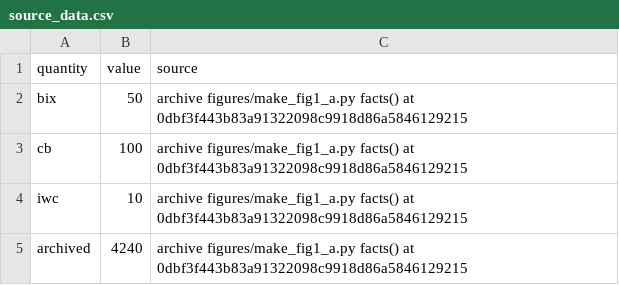
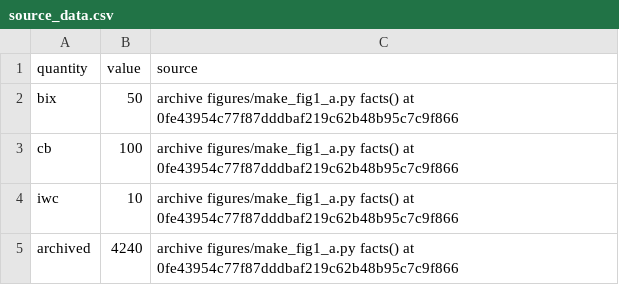
Before and after one commit to goeckslab/agent-galaxy-benchmark-manuscript, a CSV file: figures/fig1_benchmark_overview/source_data.csv, drawn as a sheet.

```diff
--- a/figures/fig1_benchmark_overview/source_data.csv
+++ b/figures/fig1_benchmark_overview/source_data.csv
@@ -1,5 +1,5 @@
 quantity,value,source
-bix,50,archive figures/make_fig1_a.py facts() at 0dbf3f443b83a91322098c9918d86a5846129215
-cb,100,archive figures/make_fig1_a.py facts() at 0dbf3f443b83a91322098c9918d86a5846129215
-iwc,10,archive figures/make_fig1_a.py facts() at 0dbf3f443b83a91322098c9918d86a5846129215
-archived,4240,archive figures/make_fig1_a.py facts() at 0dbf3f443b83a91322098c9918d86a5846129215
+bix,50,archive figures/make_fig1_a.py facts() at 0fe43954c77f87dddbaf219c62b48b95c7c9f866
+cb,100,archive figures/make_fig1_a.py facts() at 0fe43954c77f87dddbaf219c62b48b95c7c9f866
+iwc,10,archive figures/make_fig1_a.py facts() at 0fe43954c77f87dddbaf219c62b48b95c7c9f866
+archived,4240,archive figures/make_fig1_a.py facts() at 0fe43954c77f87dddbaf219c62b48b95c7c9f866
```
Also changed, not shown: 5 other files.
